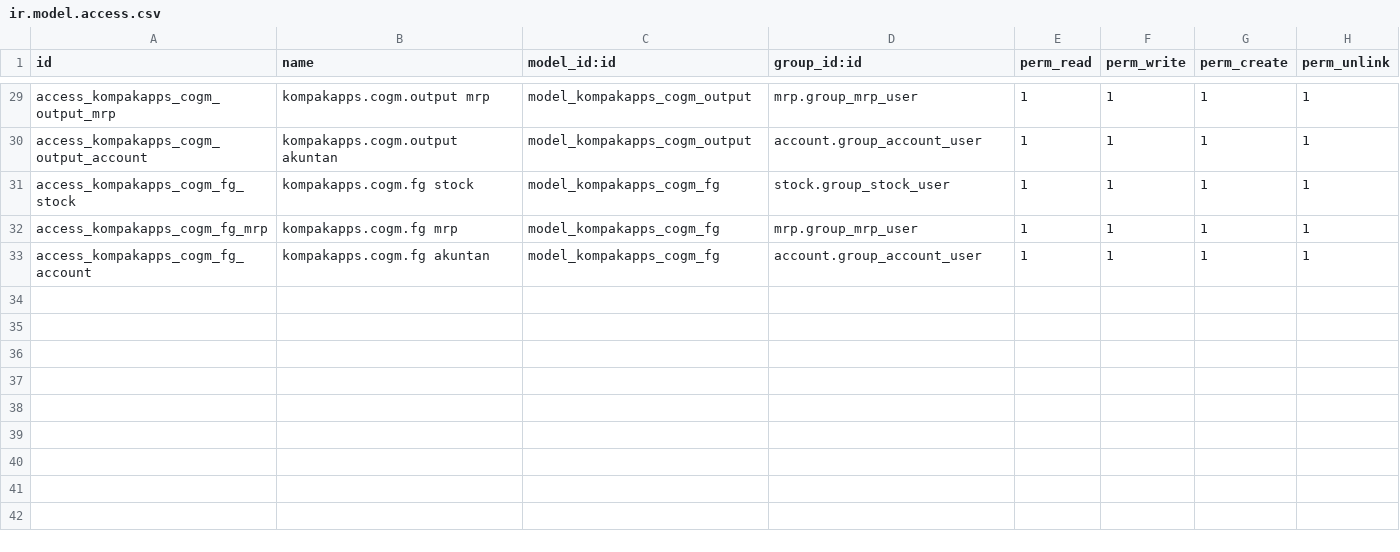
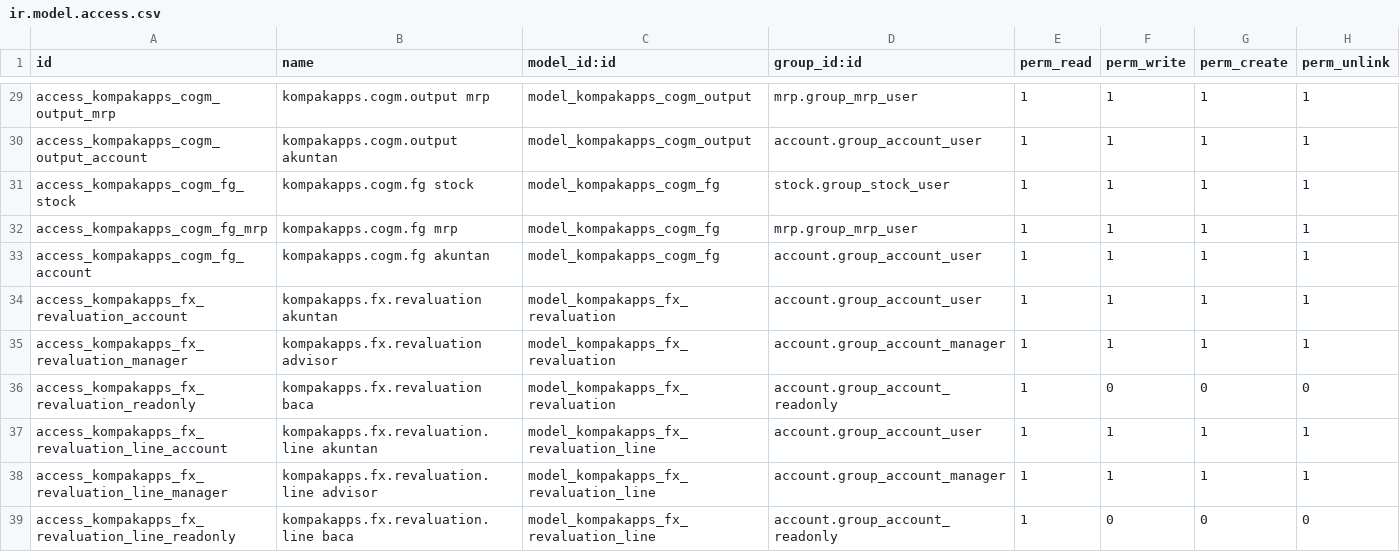
Before and after one commit to Kreatifodoo/UI_KompakApps-ERP, a CSV file: addons/kompakapps_base/security/ir.model.access.csv, drawn as a sheet; only a part is shown, gaps mark what is left out.

```diff
--- a/addons/kompakapps_base/security/ir.model.access.csv
+++ b/addons/kompakapps_base/security/ir.model.access.csv
@@ -33 +33,7 @@ access_kompakapps_cogm_fg_mrp,kompakapps.cogm.fg mrp,model_kompakapps_cogm_fg,mr
 access_kompakapps_cogm_fg_account,kompakapps.cogm.fg akuntan,model_kompakapps_cogm_fg,account.group_account_user,1,1,1,1
+access_kompakapps_fx_revaluation_account,kompakapps.fx.revaluation akuntan,model_kompakapps_fx_revaluation,account.group_account_user,1,1,1,1
+access_kompakapps_fx_revaluation_manager,kompakapps.fx.revaluation advisor,model_kompakapps_fx_revaluation,account.group_account_manager,1,1,1,1
+access_kompakapps_fx_revaluation_readonly,kompakapps.fx.revaluation baca,model_kompakapps_fx_revaluation,account.group_account_readonly,1,0,0,0
+access_kompakapps_fx_revaluation_line_account,kompakapps.fx.revaluation.line akuntan,model_kompakapps_fx_revaluation_line,account.group_account_user,1,1,1,1
+access_kompakapps_fx_revaluation_line_manager,kompakapps.fx.revaluation.line advisor,model_kompakapps_fx_revaluation_line,account.group_account_manager,1,1,1,1
+access_kompakapps_fx_revaluation_line_readonly,kompakapps.fx.revaluation.line baca,model_kompakapps_fx_revaluation_line,account.group_account_readonly,1,0,0,0
```
Also changed, not shown: 14 other files.
